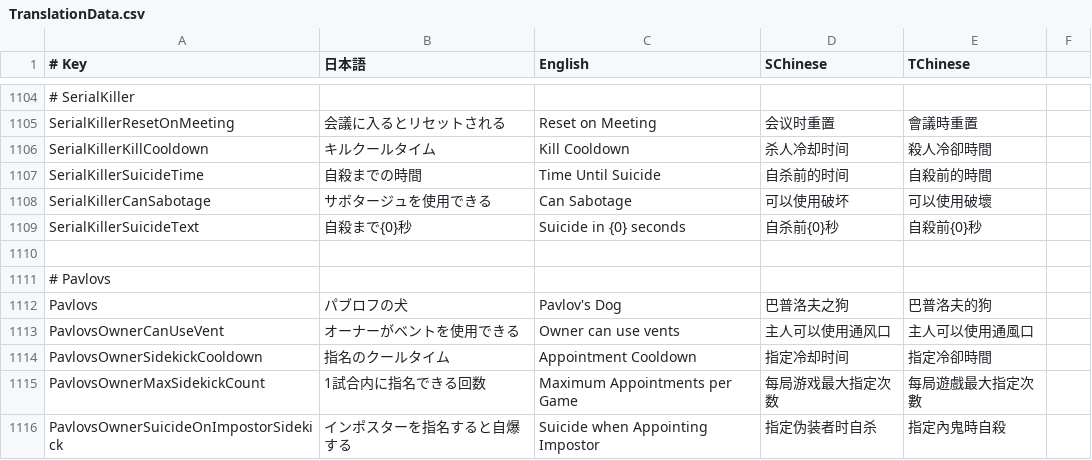
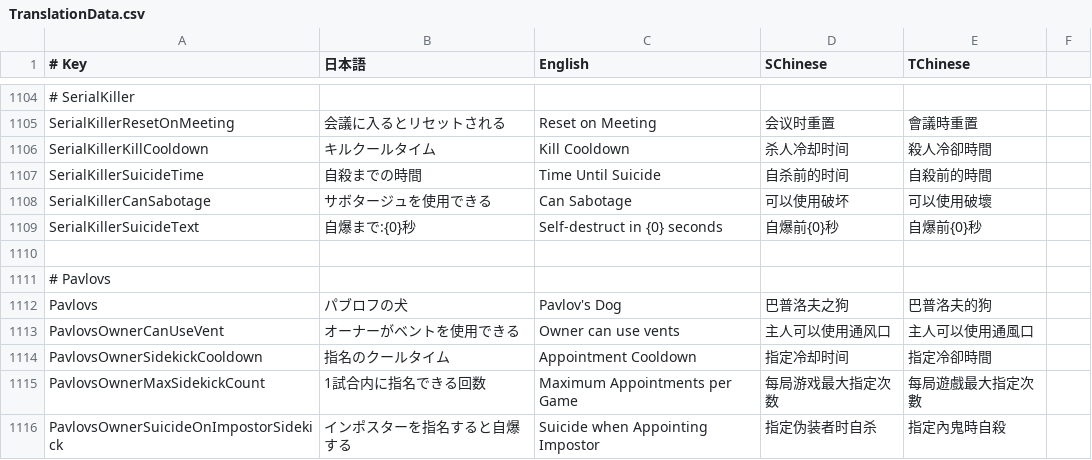
Before and after one commit to SuperNewRoles/SuperNewRoles, a CSV file: SuperNewRoles/Resources/TranslationData.csv, drawn as a sheet; only a part is shown, gaps mark what is left out.

```diff
--- a/SuperNewRoles/Resources/TranslationData.csv
+++ b/SuperNewRoles/Resources/TranslationData.csv
@@ -1108,3 +1108,3 @@ SerialKillerSuicideTime,自殺までの時間,Time Until Suicide,自杀前的时
 SerialKillerCanSabotage,サボタージュを使用できる,Can Sabotage,可以使用破坏,可以使用破壞
-SerialKillerSuicideText,自殺まで{0}秒,Suicide in {0} seconds,自杀前{0}秒,自殺前{0}秒
+SerialKillerSuicideText,自爆まで:{0}秒,Self-destruct in {0} seconds,自爆前{0}秒,自爆前{0}秒
 
```
Also changed, not shown: 2 other files.
